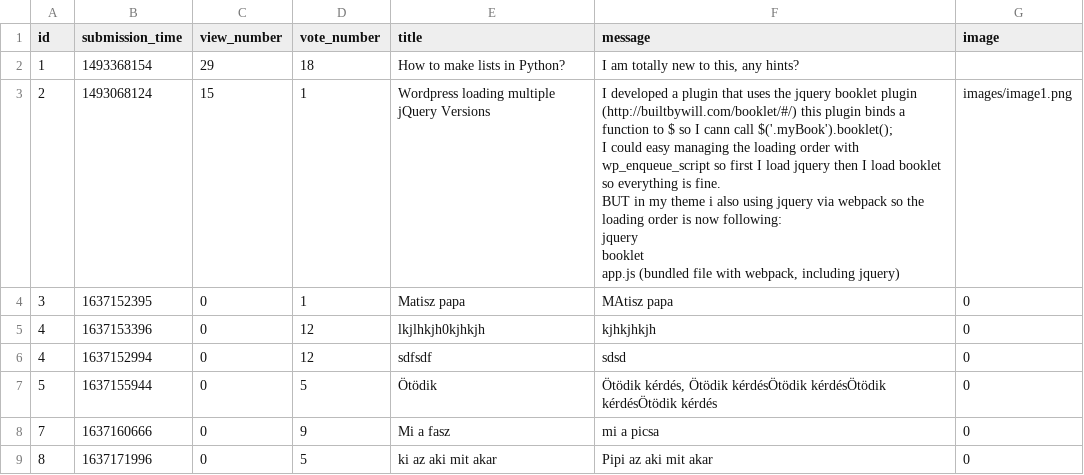
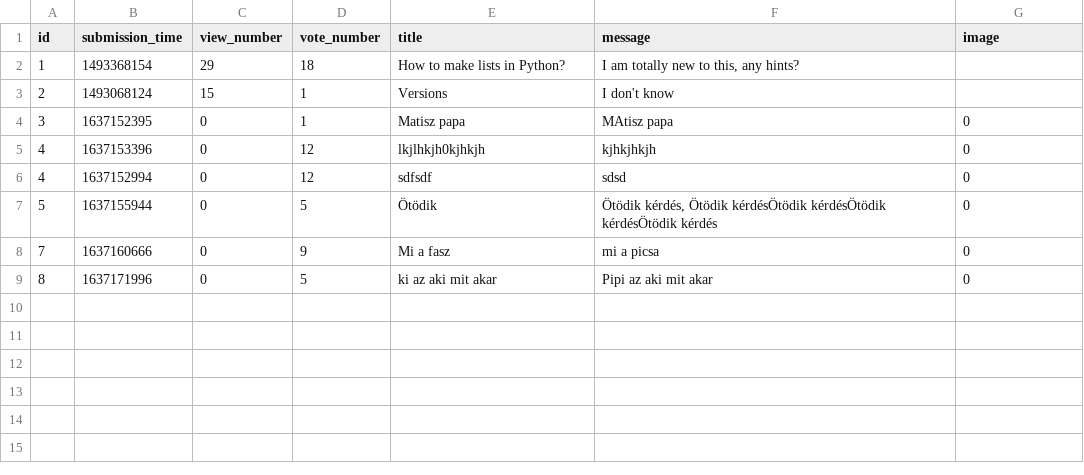
Before and after one commit to hannaszepesi/ask-mate-python, a CSV file: sample_data/question.csv, drawn as a sheet.

Commit message:
csv modified

```diff
--- a/sample_data/question.csv
+++ b/sample_data/question.csv
@@ -2,11 +2,3 @@ id,submission_time,view_number,vote_number,title,message,image
 1,1493368154,29,18,How to make lists in Python?,"I am totally new to this, any hints?",
-2,1493068124,15,1,Wordpress loading multiple jQuery Versions,"I developed a plugin that uses the jquery booklet plugin (http://builtbywill.com/booklet/#/) this plugin binds a function to $ so I cann call $('.myBook').booklet();
-
-I could easy managing the loading order with wp_enqueue_script so first I load jquery then I load booklet so everything is fine.
-
-BUT in my theme i also using jquery via webpack so the loading order is now following:
-
-jquery
-booklet
-app.js (bundled file with webpack, including jquery)",images/image1.png
+2,1493068124,15,1, Versions,I don't know,
 3,1637152395,0,1,Matisz papa,MAtisz papa,0
```
